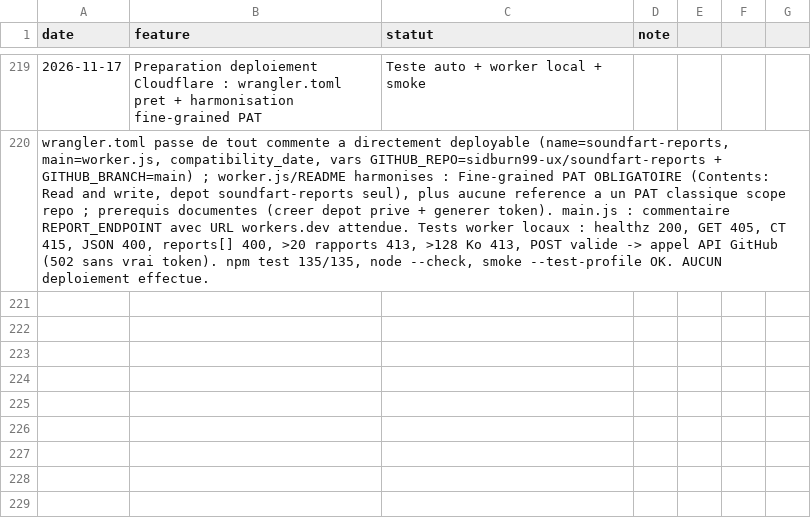
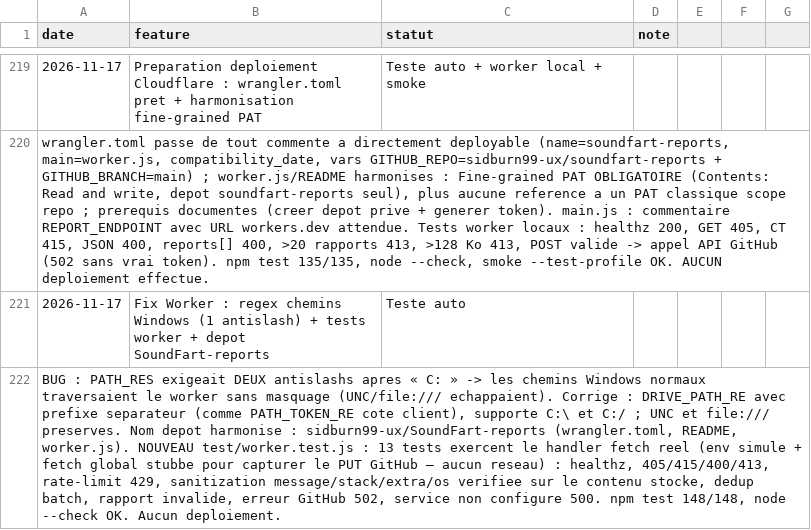
Before and after one commit to sidburn99-ux/SoundFart, a TSV file: suivi.tsv, drawn as a sheet; only a part is shown, gaps mark what is left out; the diff names each change by its address in the sheet, - before the commit and + after, or states it on an @@ line.

```diff
--- a/suivi.tsv
+++ b/suivi.tsv
+row 221: 2026-11-17 | Fix Worker : regex chemins Windows (1 antislash) + tests worker + depot SoundFart-reports | Teste auto
+row 222: BUG : PATH_RES exigeait DEUX antislashs apres « C: » -> les chemins Windows normaux traversaient le worker sans masquage (UNC/file:/// echappaient). Corrige : DRIVE_PATH_RE avec prefixe separateur (comme PATH_TOKEN_RE cote client), supporte C:\ et C:/ ; UNC et file:/// preserves. Nom depot harmonise : sidburn99-ux/SoundFart-reports (wrangler.toml, README, worker.js). NOUVEAU test/worker.test.js : 13 tests exercent le handler fetch reel (env simule + fetch global stubbe pour capturer le PUT GitHub — aucun reseau) : healthz, 405/415/400/413, rate-limit 429, sanitization message/stack/extra/os verifiee sur le contenu stocke, dedup batch, rapport invalide, erreur GitHub 502, service non configure 500. npm test 148/148, node --check OK. Aucun deploiement.
```
Also changed, not shown: 5 other files.
